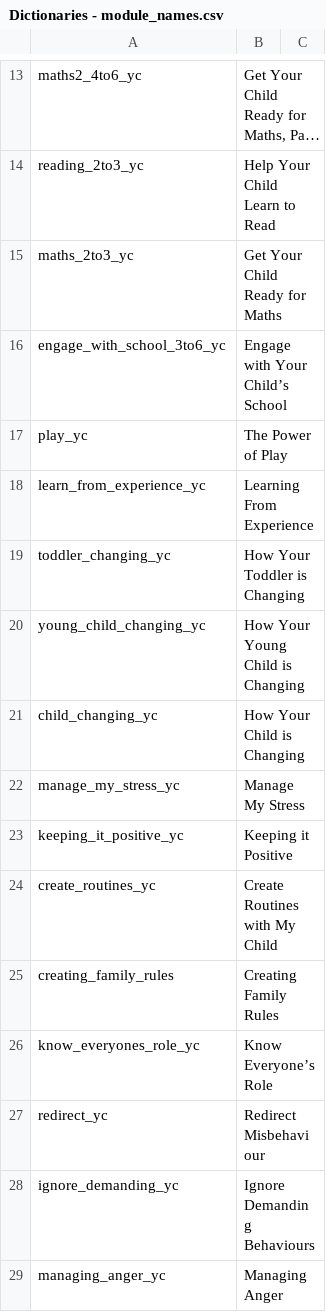
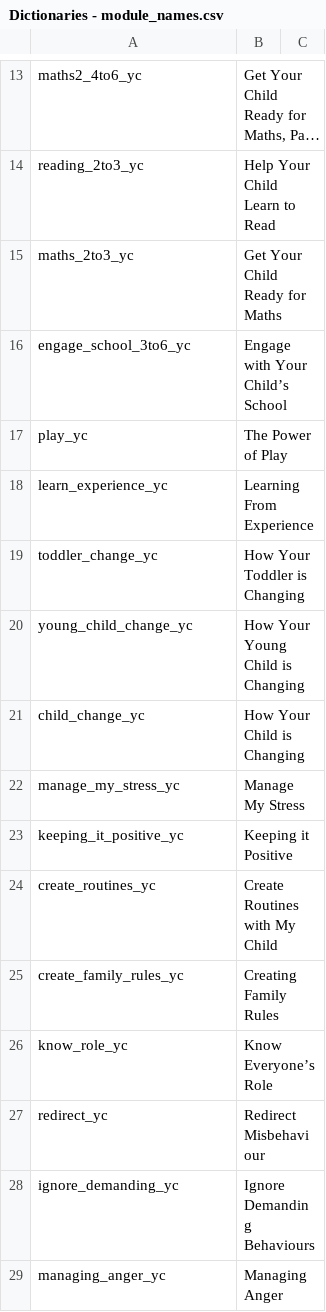
Before and after one commit to IDEMSInternational/plh-digital-content, a CSV file: translations/parent_text_v2_malaysia/en/Dictionaries - module_names.csv, drawn as a sheet; only a part is shown, gaps mark what is left out; long unchanged cells end in …; the diff covers the shown part only.

```diff
--- a/translations/parent_text_v2_malaysia/en/Dictionaries - module_names.csv
+++ b/translations/parent_text_v2_malaysia/en/Dictionaries - module_names.csv
@@ -16 +16 @@ maths_2to3_yc,Get Your Child Ready for Maths
-engage_with_school_3to6_yc,Engage with Your Child’s School
+engage_school_3to6_yc,Engage with Your Child’s School,
@@ -18,4 +18,4 @@ play_yc,The Power of Play
-learn_from_experience_yc,Learning From Experience
-toddler_changing_yc,How Your Toddler is Changing
-young_child_changing_yc,How Your Young Child is Changing
-child_changing_yc,How Your Child is Changing
+learn_experience_yc,Learning From Experience,
+toddler_change_yc,How Your Toddler is Changing,
+young_child_change_yc,How Your Young Child is Changing,
+child_change_yc,How Your Child is Changing,
@@ -25,2 +25,2 @@ create_routines_yc,Create Routines with My Child
-creating_family_rules,Creating Family Rules
-know_everyones_role_yc,Know Everyone’s Role
+create_family_rules_yc,Creating Family Rules,
+know_role_yc,Know Everyone’s Role,
```
Also changed, not shown: 13 added rows, 3 removed rows and 8 edited cells elsewhere in this file.
